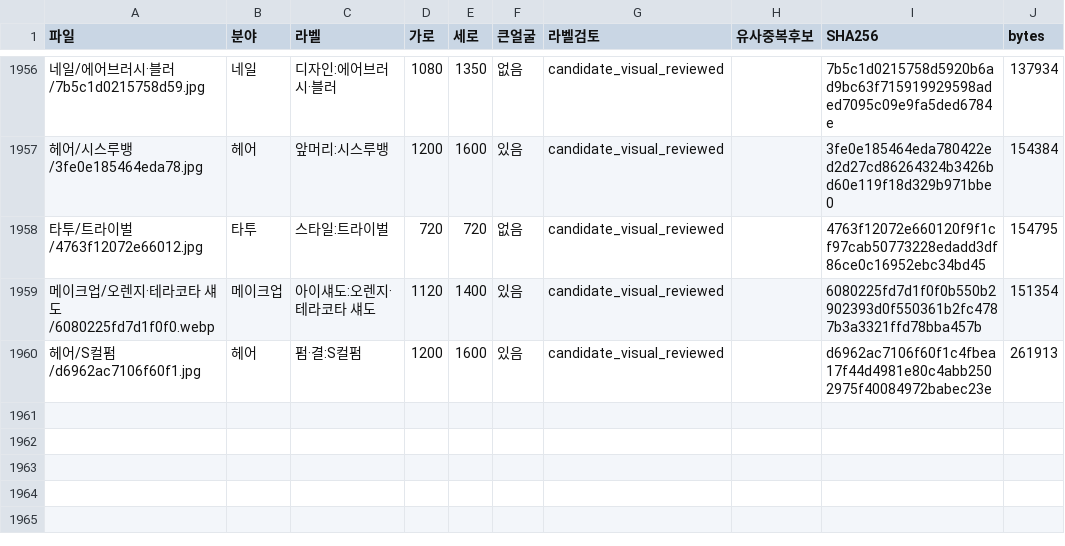
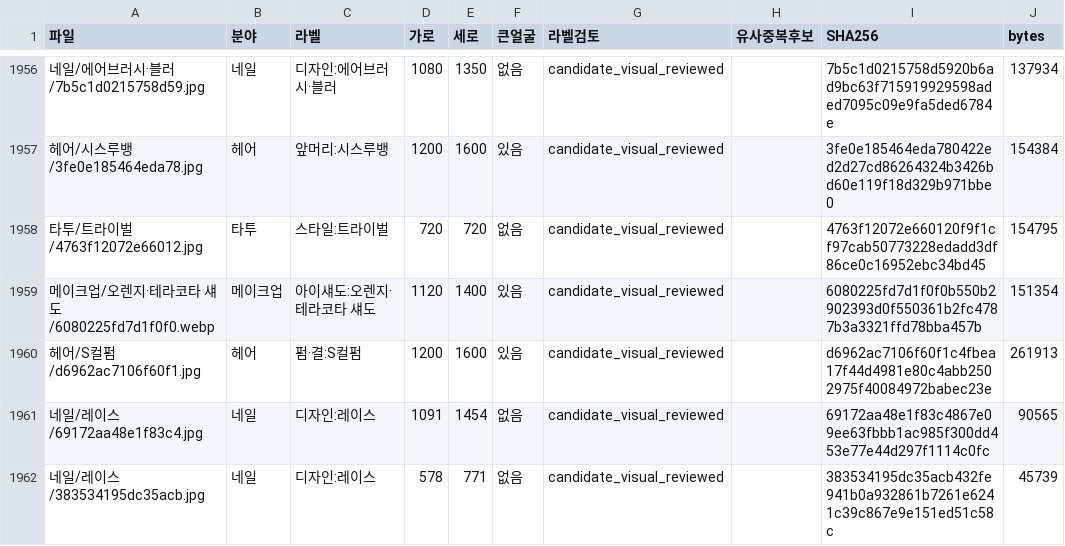
Before and after one commit to rudals906377/AI, a CSV file: collections/beauty-2026-10-20/사진목록.csv, drawn as a sheet; only a part is shown, gaps mark what is left out; the diff names each change by its address in the sheet, - before the commit and + after, or states it on an @@ line.

Commit message:
Add 2 reviewed shortage-label photos

```diff
--- a/collections/beauty-2026-10-20/사진목록.csv
+++ b/collections/beauty-2026-10-20/사진목록.csv
+row 1961: 네일/레이스/69172aa48e1f83c4.jpg | 네일 | 디자인:레이스 | 1091 | 1454 | 없음 | candidate_visual_reviewed |  | 69172aa48e1f83c4867e09ee63fbbb1ac985f300dd453e77e44d297f1114c0fc | 90565
+row 1962: 네일/레이스/383534195dc35acb.jpg | 네일 | 디자인:레이스 | 578 | 771 | 없음 | candidate_visual_reviewed |  | 383534195dc35acb432fe941b0a932861b7261e6241c39c867e9e151ed51c58c | 45739
```
Also changed, not shown: 5 other files.
